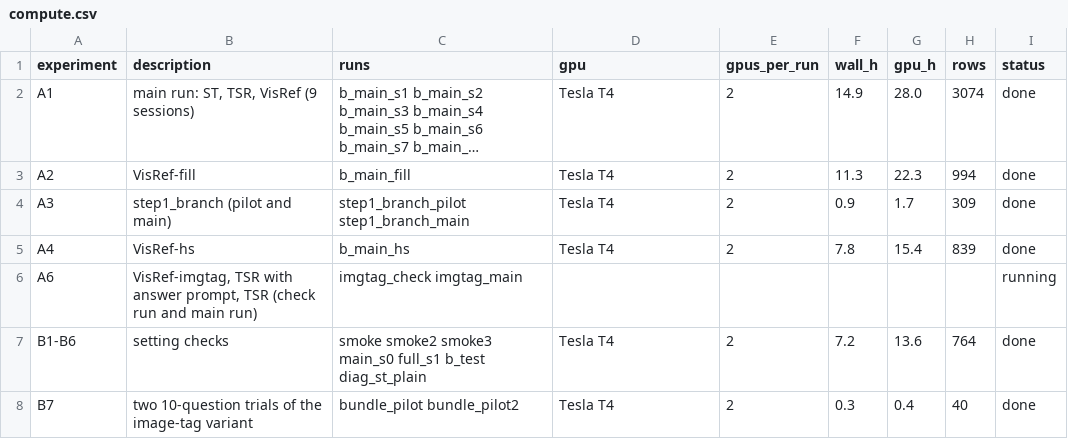
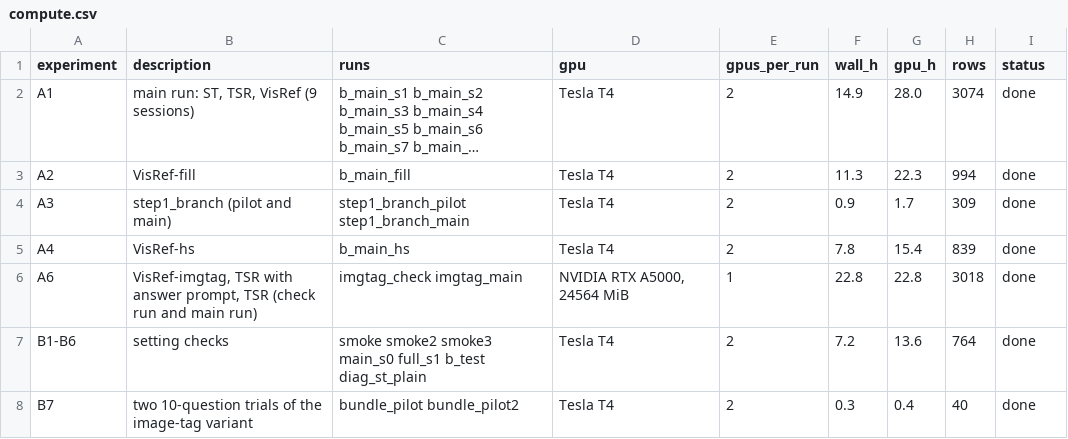
Before and after one commit to AhnJG/visref-repro, a CSV file: results/compute.csv, drawn as a sheet; long unchanged cells end in ….

```diff
--- a/results/compute.csv
+++ b/results/compute.csv
@@ -5,3 +5,3 @@ A3,step1_branch (pilot and main),step1_branch_pilot step1_branch_main,Tesla T4,2
 A4,VisRef-hs,b_main_hs,Tesla T4,2,7.8,15.4,839,done
-A6,"VisRef-imgtag, TSR with answer prompt, TSR (check run and main run)",imgtag_check imgtag_main,,,,,,running
+A6,"VisRef-imgtag, TSR with answer prompt, TSR (check run and main run)",imgtag_check imgtag_main,"NVIDIA RTX A5000, 24564 MiB",1,22.8,22.8,3018,done
 B1-B6,setting checks,smoke smoke2 smoke3 main_s0 full_s1 b_test diag_st_plain,Tesla T4,2,7.2,13.6,764,done
```
Also changed, not shown: results/followups.csv, 30 other files.
